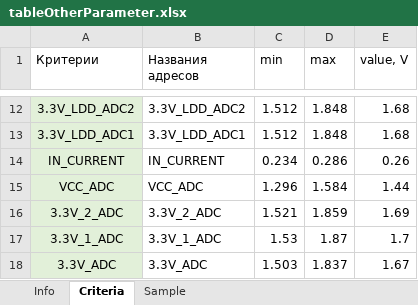
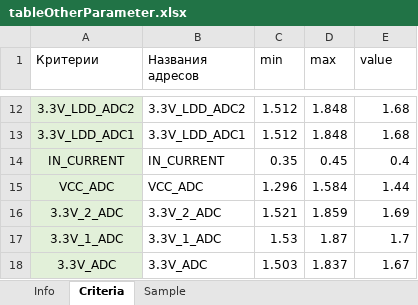
Before and after one commit to luvnns/greatuniter, an Excel workbook: tables/tableOtherParameter.xlsx, sheet Criteria, drawn as a sheet; only a part is shown, gaps mark what is left out; values as stored, in another font and other column widths than the file's, no borders; the diff names each change by its address in the sheet, - before the commit and + after, or states it on an @@ line.

Commit message:
other params and lil improvements

```diff
--- a/tables/tableOtherParameter.xlsx (sheet Criteria)
+++ b/tables/tableOtherParameter.xlsx (sheet Criteria)
-E1: value, V
+E1: value
-C14 (min): 0.234
+C14 (min): 0.35
-D14 (max): 0.286
+D14 (max): 0.45
-E14 (value): 0.26
+E14 (value): 0.4
```
Also changed, not shown: sheet Sample, 6 other files.
